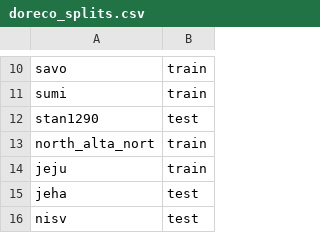
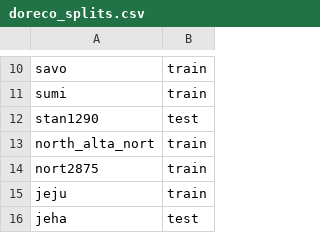
Before and after one commit to kalvinchang/espnet, a CSV file: egs2/ipapack/asr1/local/doreco_splits.csv, drawn as a sheet; only a part is shown, gaps mark what is left out; the shorter side is filled out with more unchanged rows.

Commit message:
feat: doreco splits

```diff
--- a/egs2/ipapack/asr1/local/doreco_splits.csv
+++ b/egs2/ipapack/asr1/local/doreco_splits.csv
@@ -13,2 +13,3 @@ stan1290,test
 north_alta_nort,train
+nort2875,train
 jeju,train
```
